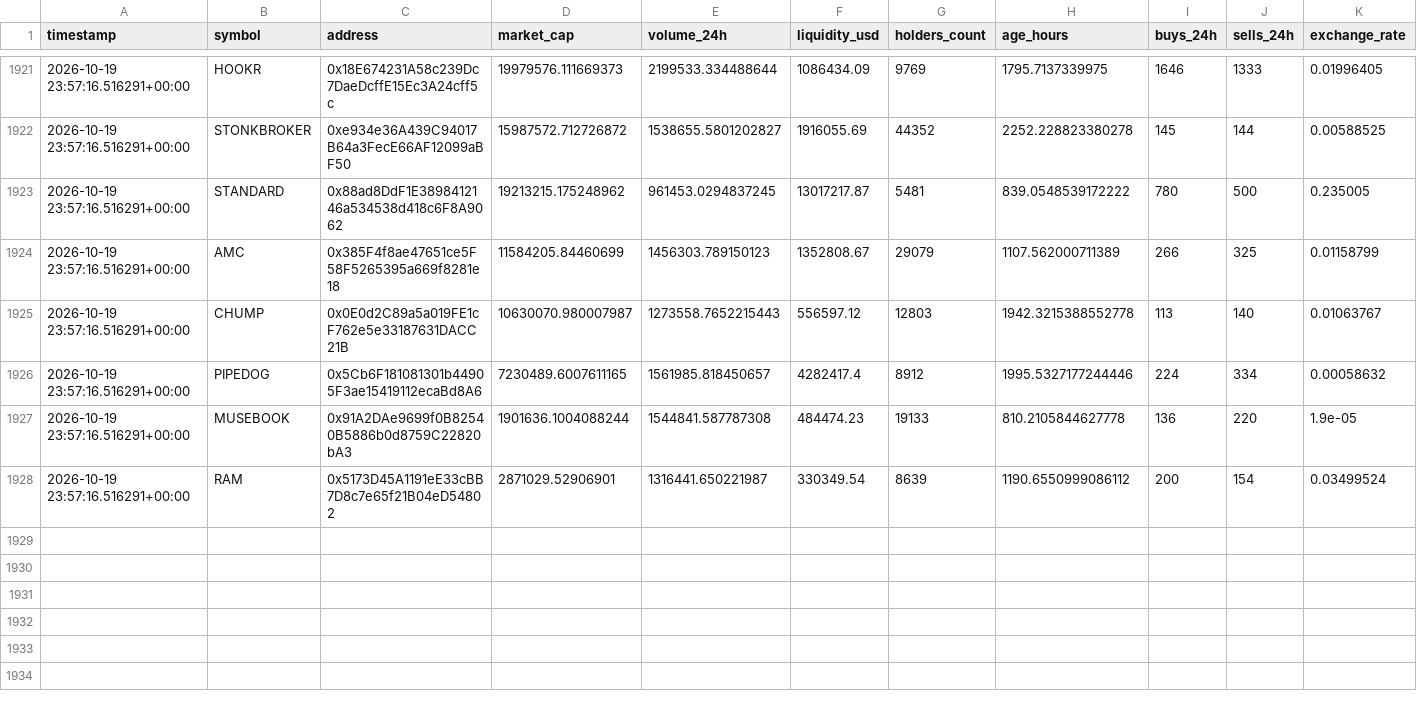
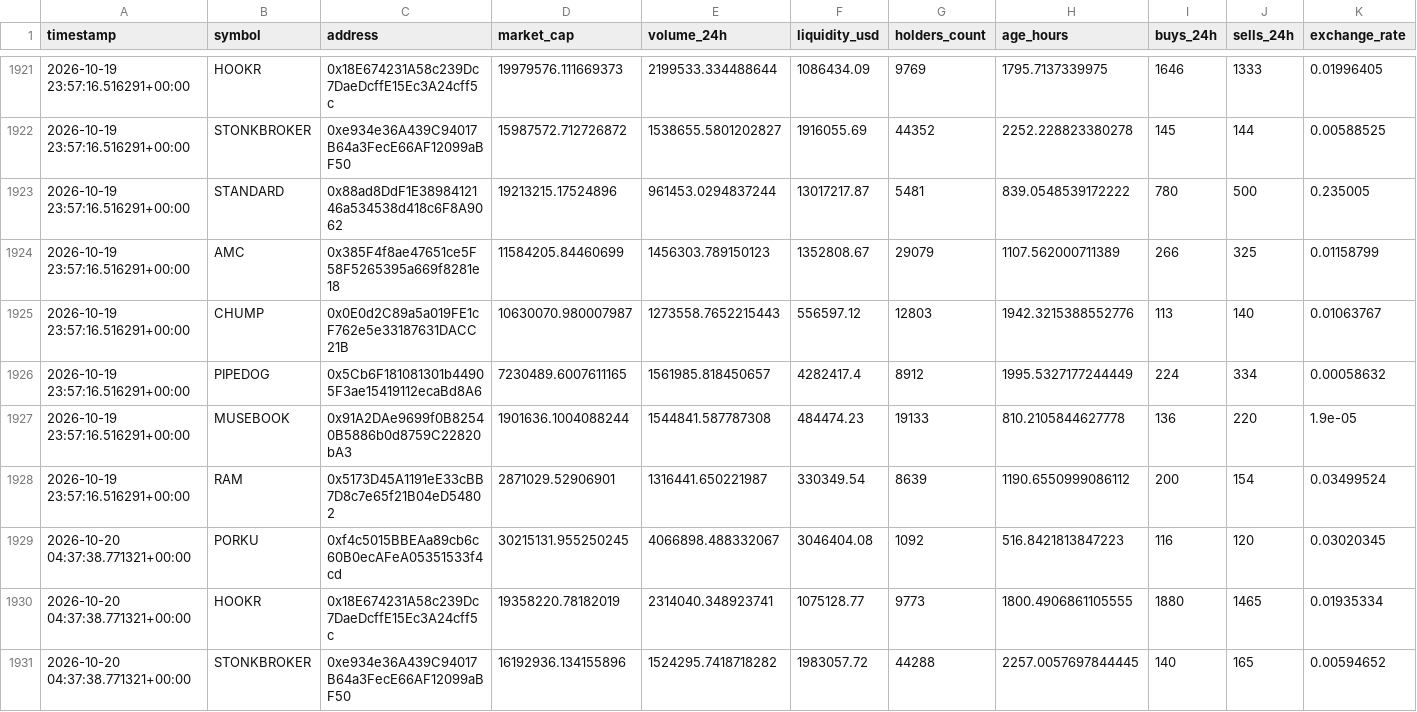
Before and after one commit to meskalinas23/whale-tracker-, a CSV file: robinhood_token_history.csv, drawn as a sheet; only a part is shown, gaps mark what is left out; rows hold the shown columns only; the diff covers the shown part only; the diff names each change by its address in the sheet, - before the commit and + after, or states it on an @@ line.

```diff
--- a/robinhood_token_history.csv
+++ b/robinhood_token_history.csv
-D1923 (market_cap): 19213215.175248962
+D1923 (market_cap): 19213215.17524896
-E1923 (volume_24h): 961453.0294837245
+E1923 (volume_24h): 961453.0294837244
-H1925 (age_hours): 1942.3215388552778
+H1925 (age_hours): 1942.3215388552776
-H1926 (age_hours): 1995.5327177244446
+H1926 (age_hours): 1995.5327177244449
+row 1929: 2026-10-20 04:37:38.771321+00:00 | PORKU | 0xf4c5015BBEAa89cb6c60B0ecAFeA05351533f4cd | 30215131.955250245 | 4066898.488332067 | 3046404.08 | 1092 | 516.8421813847223 | 116 | 120 | 0.03020345
+row 1930: 2026-10-20 04:37:38.771321+00:00 | HOOKR | 0x18E674231A58c239Dc7DaeDcffE15Ec3A24cff5c | 19358220.78182019 | 2314040.348923741 | 1075128.77 | 9773 | 1800.4906861105555 | 1880 | 1465 | 0.01935334
+row 1931: 2026-10-20 04:37:38.771321+00:00 | STONKBROKER | 0xe934e36A439C94017B64a3FecE66AF12099aBF50 | 16192936.134155896 | 1524295.7418718282 | 1983057.72 | 44288 | 2257.0057697844445 | 140 | 165 | 0.00594652
```
Also changed, not shown: 9 added rows elsewhere in this file, robinhood_token_descriptions.csv, 2 other files.
